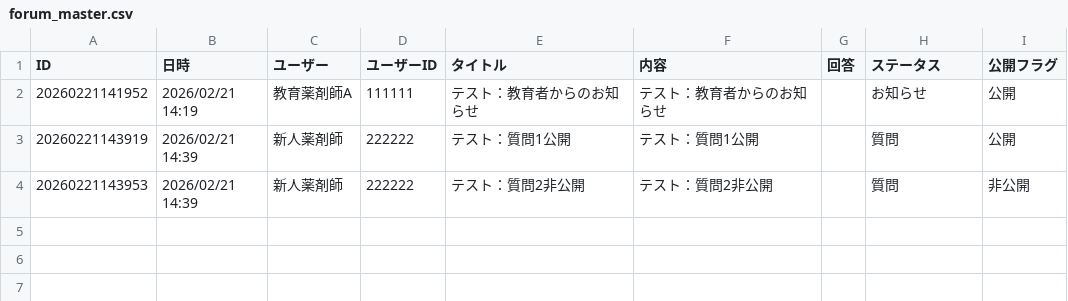
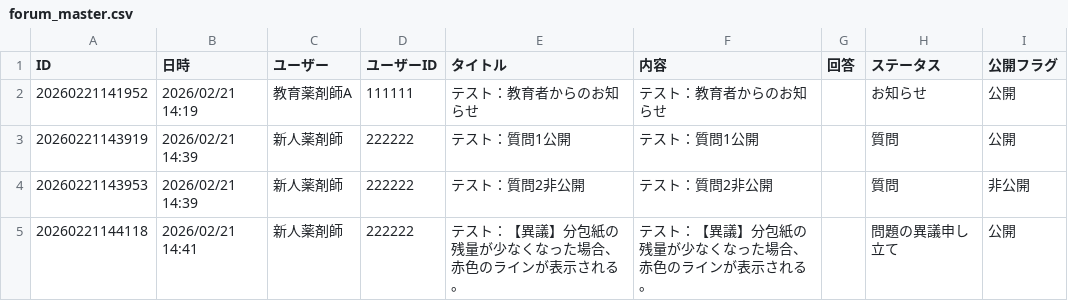
Before and after one commit to kazuitoyakuzai2021/P-Quest, a CSV file: assets/spread_data/forum_master.csv, drawn as a sheet.

Commit message:
Sync: assets/spread_data/forum_master.csv

```diff
--- a/assets/spread_data/forum_master.csv
+++ b/assets/spread_data/forum_master.csv
@@ -4 +4,2 @@
 20260221143953,2026/02/21 14:39,新人薬剤師,222222,テスト：質問2非公開,テスト：質問2非公開,,質問,非公開
+20260221144118,2026/02/21 14:41,新人薬剤師,222222,テスト：【異議】分包紙の残量が少なくなった場合、赤色のラインが表示される。,テスト：【異議】分包紙の残量が少なくなった場合、赤色のラインが表示される。,,問題の異議申し立て,公開
```
